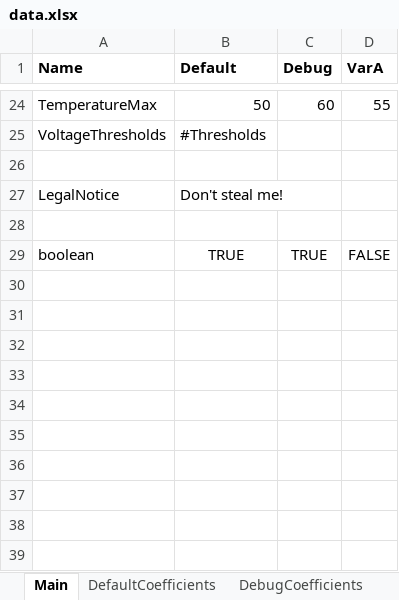
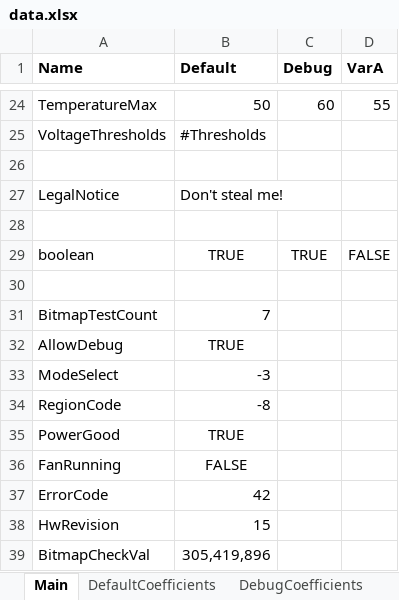
Before and after one commit to fordtom/mint, an Excel workbook: examples/data.xlsx, sheet Main, drawn as a sheet; only a part is shown, gaps mark what is left out; values as stored, in another font and other column widths than the file's, no borders; the diff names each change by its address in the sheet, - before the commit and + after, or states it on an @@ line.

Commit message:
adding bitmap support (#17)
* readding docs as context

* adding structures needed for bitmaps

* working bitfields

* some comment cleanup

```diff
--- a/examples/data.xlsx (sheet Main)
+++ b/examples/data.xlsx (sheet Main)
+row 30: (empty)
+row 31: BitmapTestCount | 7
+row 32: AllowDebug | TRUE
+row 33: ModeSelect | -3
+row 34: RegionCode | -8
+row 35: PowerGood | TRUE
+row 36: FanRunning | FALSE
+row 37: ErrorCode | 42
+row 38: HwRevision | 15
+row 39: BitmapCheckVal | 305,419,896
```
Also changed, not shown: 7 other files.
